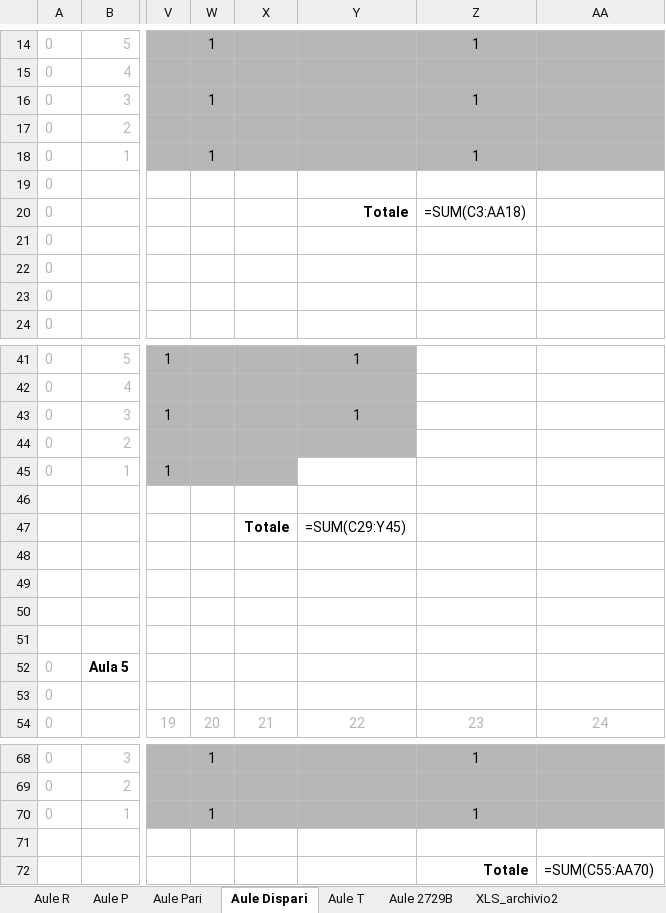
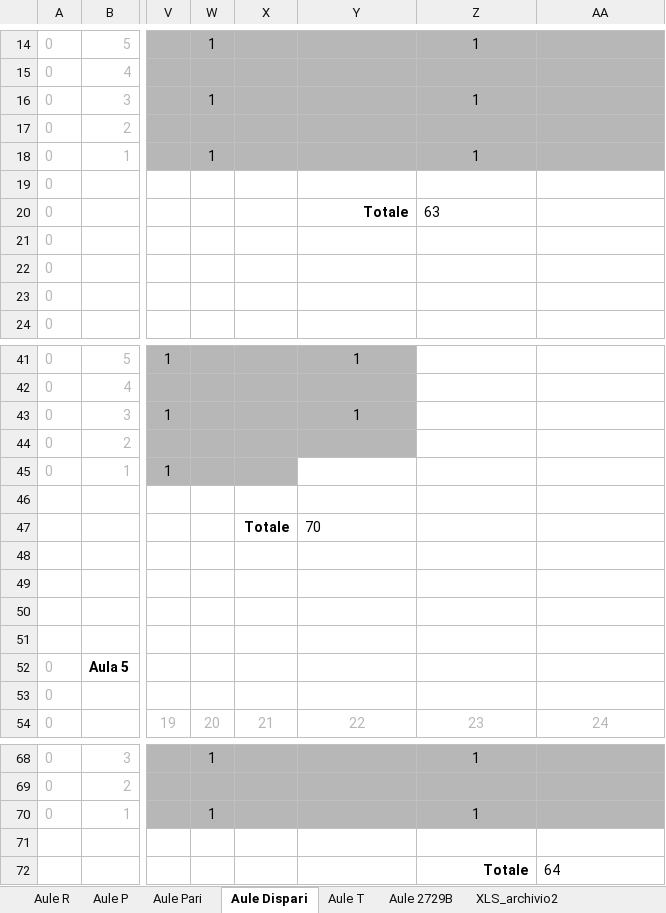
Before and after one commit to dbdmg/exam-positioner, an Excel workbook: Aule esami Polito, disposizione posti.xlsx, sheet Aule Dispari, drawn as a sheet; only a part is shown, gaps mark what is left out; values as stored, in another font and other column widths than the file's, no borders; formulas without a stored value are shown as written; the diff names each change by its address in the sheet, - before the commit and + after, or states it on an @@ line.

```diff
--- a/Aule esami Polito, disposizione posti.xlsx (sheet Aule Dispari)
+++ b/Aule esami Polito, disposizione posti.xlsx (sheet Aule Dispari)
-Z20: =SUM(C3:AA18)
+Z20: 63
-Y47: =SUM(C29:Y45)
+Y47: 70
-AA72: =SUM(C55:AA70)
+AA72: 64
```
Also changed, not shown: sheet Aule T, sheet Aule R, sheet Aule C (raw), sheet Aule P, sheet Aule Pari, sheet XLS_2014_1, 2 more sheets.
